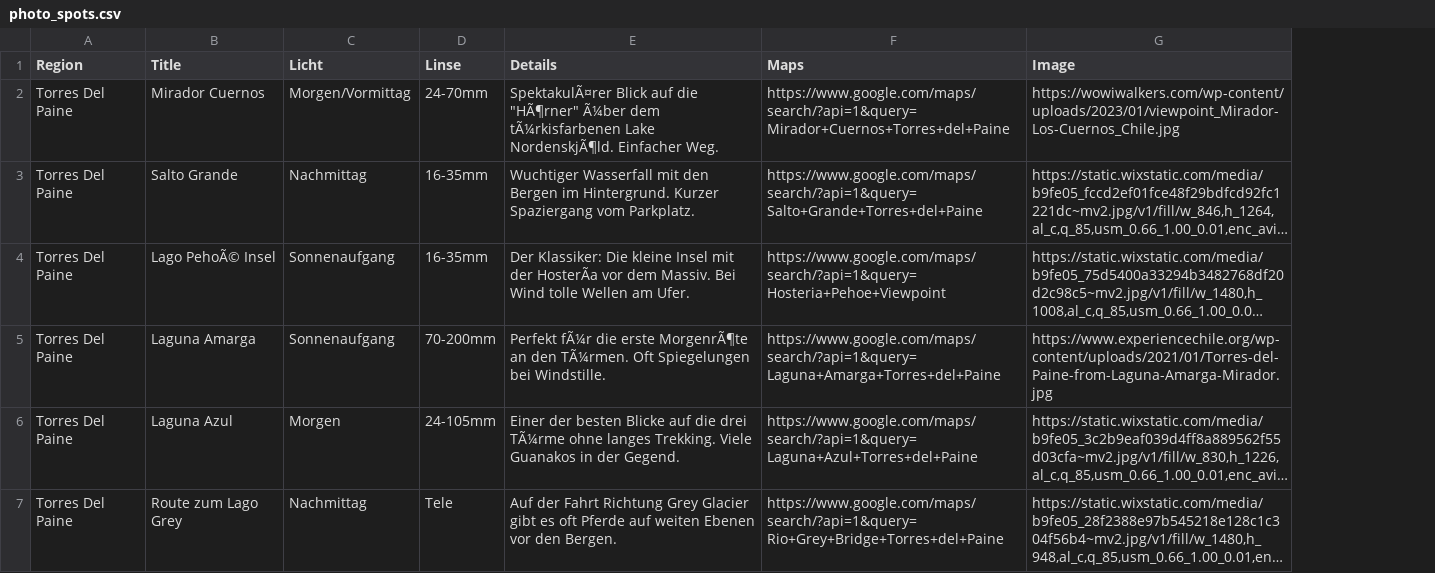
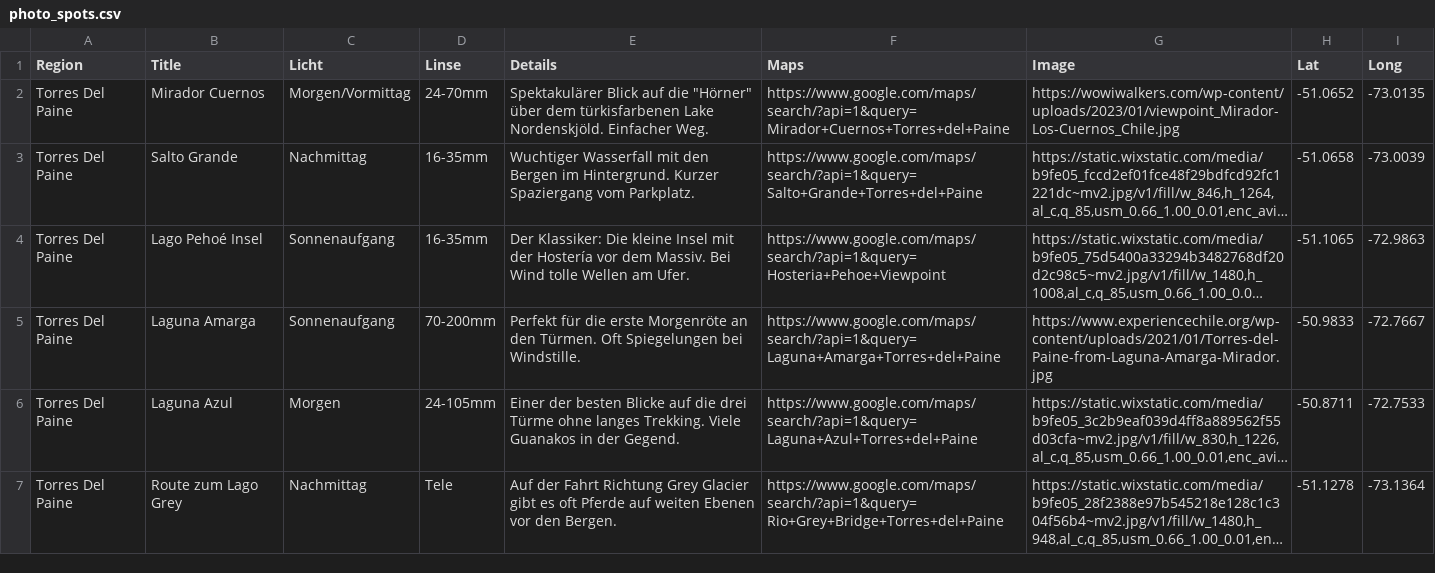
Before and after one commit to tripwaldo/patagonia, a CSV file: photo_spots.csv, drawn as a sheet; only a part is shown; long unchanged cells end in …; the diff covers the shown part only; the diff names each change by its address in the sheet, - before the commit and + after, or states it on an @@ line.

Commit message:
Add files via upload

```diff
--- a/photo_spots.csv
+++ b/photo_spots.csv
+column H (Lat), rows 2-7: -51.0652 | -51.0658 | -51.1065 | -50.9833 | -50.8711 | -51.1278
+column I (Long), rows 2-7: -73.0135 | -73.0039 | -72.9863 | -72.7667 | -72.7533 | -73.1364
-E2 (Details): SpektakulÃ¤rer Blick auf die "HÃ¶rner" Ã¼ber dem tÃ¼rkisfarbenen Lake NordenskjÃ¶ld. Einfacher Weg.
+E2 (Details): Spektakulärer Blick auf die "Hörner" über dem türkisfarbenen Lake Nordenskjöld. Einfacher Weg.
-B4 (Title): Lago PehoÃ© Insel
+B4 (Title): Lago Pehoé Insel
-E4 (Details): …mit der HosterÃa vor dem…
+E4 (Details): …mit der Hostería vor dem…
-E5 (Details): Perfekt fÃ¼r die erste MorgenrÃ¶te an den TÃ¼rmen. Oft Spiegelungen…
+E5 (Details): Perfekt für die erste Morgenröte an den Türmen. Oft Spiegelungen…
-E6 (Details): …die drei TÃ¼rme ohne langes…
+E6 (Details): …die drei Türme ohne langes…
```
Also changed, not shown: 4 edited cells elsewhere in this file.
